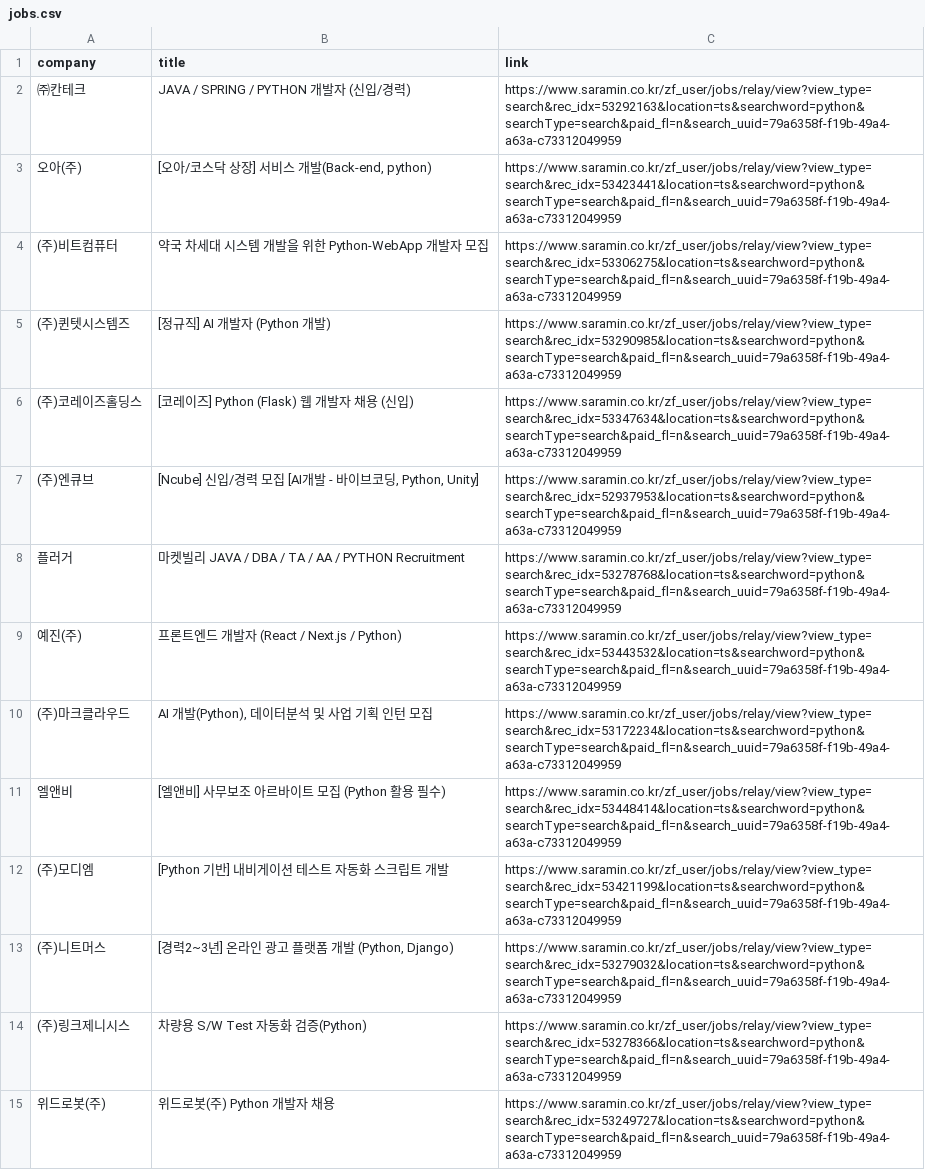
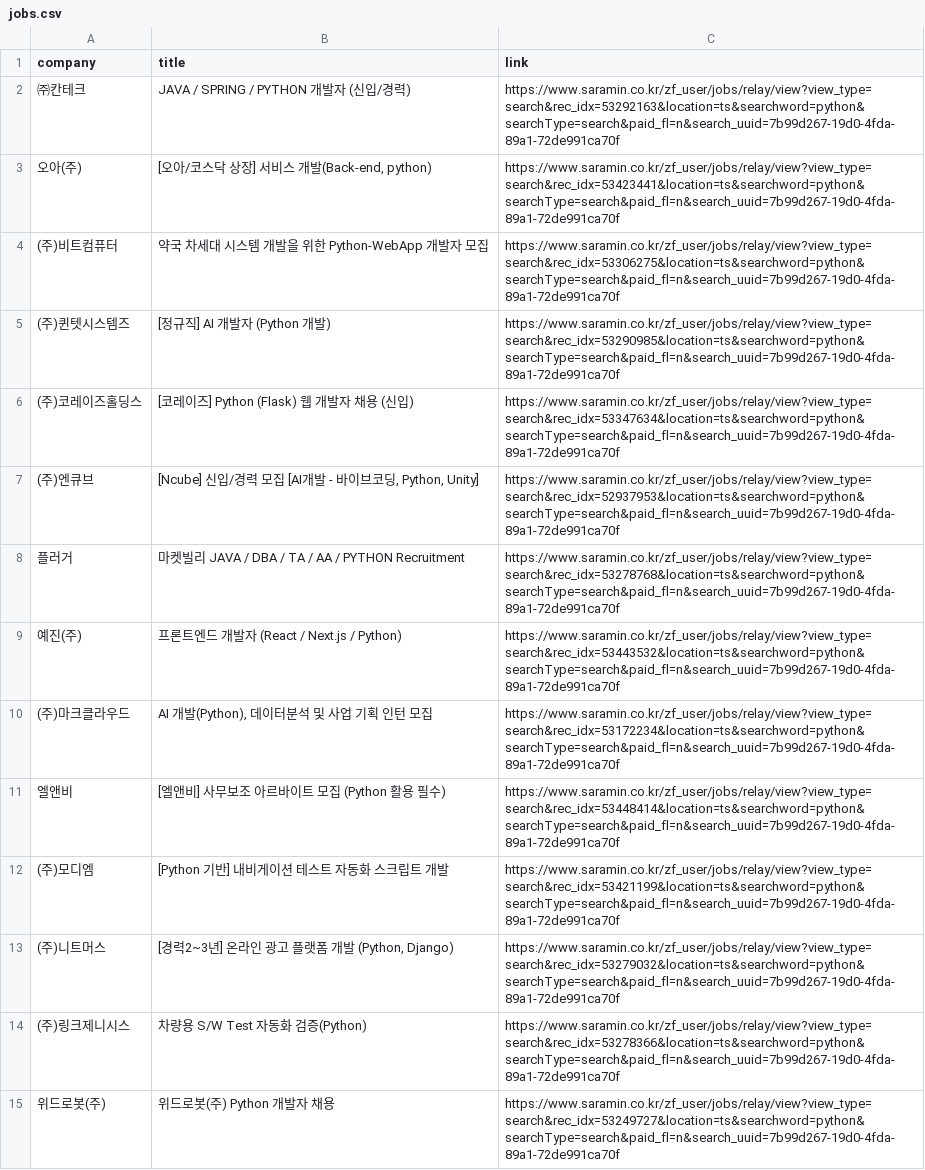
Before and after one commit to taekang78/job-data-project, a CSV file: jobs.csv, drawn as a sheet; only a part is shown; the diff covers the shown part only; the diff names each change by its address in the sheet, - before the commit and + after, or states it on an @@ line.

```diff
--- a/jobs.csv
+++ b/jobs.csv
-C2 (link): https://www.saramin.co.kr/zf_user/jobs/relay/view?view_type=search&rec_idx=53292163&location=ts&searchword=python&searchType=search&paid_fl=n&search_uuid=79a6358f-f19b-49a4-a63a-c73312049959
+C2 (link): https://www.saramin.co.kr/zf_user/jobs/relay/view?view_type=search&rec_idx=53292163&location=ts&searchword=python&searchType=search&paid_fl=n&search_uuid=7b99d267-19d0-4fda-89a1-72de991ca70f
-C3 (link): https://www.saramin.co.kr/zf_user/jobs/relay/view?view_type=search&rec_idx=53423441&location=ts&searchword=python&searchType=search&paid_fl=n&search_uuid=79a6358f-f19b-49a4-a63a-c73312049959
+C3 (link): https://www.saramin.co.kr/zf_user/jobs/relay/view?view_type=search&rec_idx=53423441&location=ts&searchword=python&searchType=search&paid_fl=n&search_uuid=7b99d267-19d0-4fda-89a1-72de991ca70f
-C4 (link): https://www.saramin.co.kr/zf_user/jobs/relay/view?view_type=search&rec_idx=53306275&location=ts&searchword=python&searchType=search&paid_fl=n&search_uuid=79a6358f-f19b-49a4-a63a-c73312049959
+C4 (link): https://www.saramin.co.kr/zf_user/jobs/relay/view?view_type=search&rec_idx=53306275&location=ts&searchword=python&searchType=search&paid_fl=n&search_uuid=7b99d267-19d0-4fda-89a1-72de991ca70f
-C5 (link): https://www.saramin.co.kr/zf_user/jobs/relay/view?view_type=search&rec_idx=53290985&location=ts&searchword=python&searchType=search&paid_fl=n&search_uuid=79a6358f-f19b-49a4-a63a-c73312049959
+C5 (link): https://www.saramin.co.kr/zf_user/jobs/relay/view?view_type=search&rec_idx=53290985&location=ts&searchword=python&searchType=search&paid_fl=n&search_uuid=7b99d267-19d0-4fda-89a1-72de991ca70f
-C6 (link): https://www.saramin.co.kr/zf_user/jobs/relay/view?view_type=search&rec_idx=53347634&location=ts&searchword=python&searchType=search&paid_fl=n&search_uuid=79a6358f-f19b-49a4-a63a-c73312049959
+C6 (link): https://www.saramin.co.kr/zf_user/jobs/relay/view?view_type=search&rec_idx=53347634&location=ts&searchword=python&searchType=search&paid_fl=n&search_uuid=7b99d267-19d0-4fda-89a1-72de991ca70f
-C7 (link): https://www.saramin.co.kr/zf_user/jobs/relay/view?view_type=search&rec_idx=52937953&location=ts&searchword=python&searchType=search&paid_fl=n&search_uuid=79a6358f-f19b-49a4-a63a-c73312049959
+C7 (link): https://www.saramin.co.kr/zf_user/jobs/relay/view?view_type=search&rec_idx=52937953&location=ts&searchword=python&searchType=search&paid_fl=n&search_uuid=7b99d267-19d0-4fda-89a1-72de991ca70f
-C8 (link): https://www.saramin.co.kr/zf_user/jobs/relay/view?view_type=search&rec_idx=53278768&location=ts&searchword=python&searchType=search&paid_fl=n&search_uuid=79a6358f-f19b-49a4-a63a-c73312049959
+C8 (link): https://www.saramin.co.kr/zf_user/jobs/relay/view?view_type=search&rec_idx=53278768&location=ts&searchword=python&searchType=search&paid_fl=n&search_uuid=7b99d267-19d0-4fda-89a1-72de991ca70f
-C9 (link): https://www.saramin.co.kr/zf_user/jobs/relay/view?view_type=search&rec_idx=53443532&location=ts&searchword=python&searchType=search&paid_fl=n&search_uuid=79a6358f-f19b-49a4-a63a-c73312049959
+C9 (link): https://www.saramin.co.kr/zf_user/jobs/relay/view?view_type=search&rec_idx=53443532&location=ts&searchword=python&searchType=search&paid_fl=n&search_uuid=7b99d267-19d0-4fda-89a1-72de991ca70f
-C10 (link): https://www.saramin.co.kr/zf_user/jobs/relay/view?view_type=search&rec_idx=53172234&location=ts&searchword=python&searchType=search&paid_fl=n&search_uuid=79a6358f-f19b-49a4-a63a-c73312049959
+C10 (link): https://www.saramin.co.kr/zf_user/jobs/relay/view?view_type=search&rec_idx=53172234&location=ts&searchword=python&searchType=search&paid_fl=n&search_uuid=7b99d267-19d0-4fda-89a1-72de991ca70f
-C11 (link): https://www.saramin.co.kr/zf_user/jobs/relay/view?view_type=search&rec_idx=53448414&location=ts&searchword=python&searchType=search&paid_fl=n&search_uuid=79a6358f-f19b-49a4-a63a-c73312049959
+C11 (link): https://www.saramin.co.kr/zf_user/jobs/relay/view?view_type=search&rec_idx=53448414&location=ts&searchword=python&searchType=search&paid_fl=n&search_uuid=7b99d267-19d0-4fda-89a1-72de991ca70f
-C12 (link): https://www.saramin.co.kr/zf_user/jobs/relay/view?view_type=search&rec_idx=53421199&location=ts&searchword=python&searchType=search&paid_fl=n&search_uuid=79a6358f-f19b-49a4-a63a-c73312049959
+C12 (link): https://www.saramin.co.kr/zf_user/jobs/relay/view?view_type=search&rec_idx=53421199&location=ts&searchword=python&searchType=search&paid_fl=n&search_uuid=7b99d267-19d0-4fda-89a1-72de991ca70f
-C13 (link): https://www.saramin.co.kr/zf_user/jobs/relay/view?view_type=search&rec_idx=53279032&location=ts&searchword=python&searchType=search&paid_fl=n&search_uuid=79a6358f-f19b-49a4-a63a-c73312049959
+C13 (link): https://www.saramin.co.kr/zf_user/jobs/relay/view?view_type=search&rec_idx=53279032&location=ts&searchword=python&searchType=search&paid_fl=n&search_uuid=7b99d267-19d0-4fda-89a1-72de991ca70f
-C14 (link): https://www.saramin.co.kr/zf_user/jobs/relay/view?view_type=search&rec_idx=53278366&location=ts&searchword=python&searchType=search&paid_fl=n&search_uuid=79a6358f-f19b-49a4-a63a-c73312049959
+C14 (link): https://www.saramin.co.kr/zf_user/jobs/relay/view?view_type=search&rec_idx=53278366&location=ts&searchword=python&searchType=search&paid_fl=n&search_uuid=7b99d267-19d0-4fda-89a1-72de991ca70f
-C15 (link): https://www.saramin.co.kr/zf_user/jobs/relay/view?view_type=search&rec_idx=53249727&location=ts&searchword=python&searchType=search&paid_fl=n&search_uuid=79a6358f-f19b-49a4-a63a-c73312049959
+C15 (link): https://www.saramin.co.kr/zf_user/jobs/relay/view?view_type=search&rec_idx=53249727&location=ts&searchword=python&searchType=search&paid_fl=n&search_uuid=7b99d267-19d0-4fda-89a1-72de991ca70f
```
Also changed, not shown: 26 edited cells elsewhere in this file, 5 other files.
